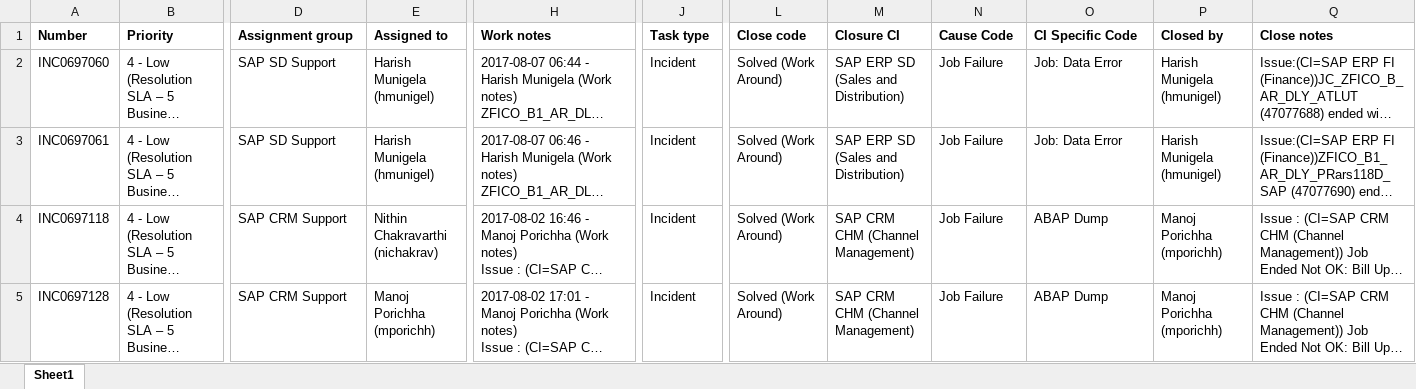
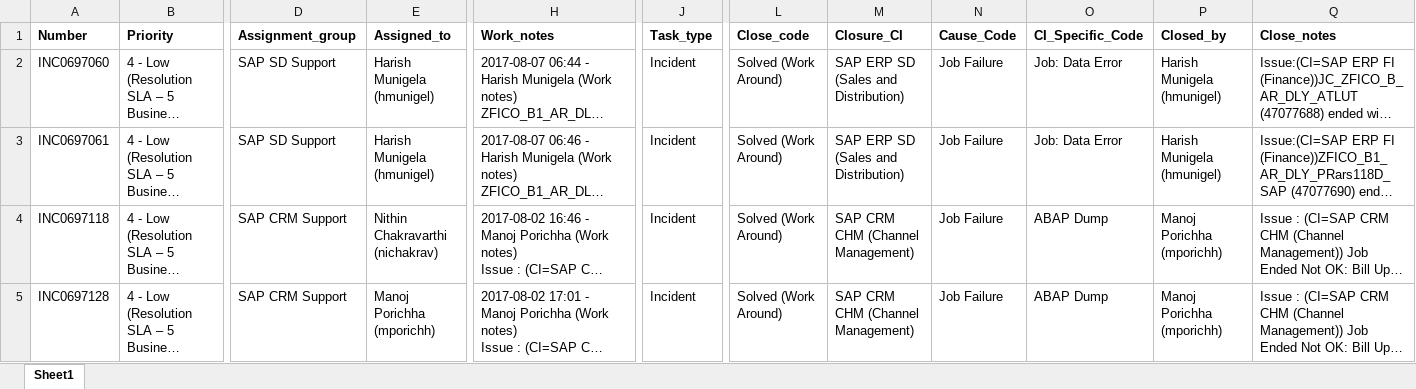
Before and after one commit to sananda21/NLP, an Excel workbook: final_dataset.xlsx, sheet Sheet1, drawn as a sheet; only a part is shown, gaps mark what is left out; long unchanged cells end in …; values as stored, in another font and other column widths than the file's, no borders; charts and pictures not drawn; the diff names each change by its address in the sheet, - before the commit and + after, or states it on an @@ line.

```diff
--- a/final_dataset.xlsx (sheet Sheet1)
+++ b/final_dataset.xlsx (sheet Sheet1)
-D1: Assignment group
+D1: Assignment_group
-E1: Assigned to
+E1: Assigned_to
-H1: Work notes
+H1: Work_notes
-J1: Task type
+J1: Task_type
-L1: Close code
+L1: Close_code
-M1: Closure CI
+M1: Closure_CI
-N1: Cause Code
+N1: Cause_Code
-O1: CI Specific Code
+O1: CI_Specific_Code
-P1: Closed by
+P1: Closed_by
-Q1: Close notes
+Q1: Close_notes
```
Also changed, not shown: charts or pictures, 2 other files.
